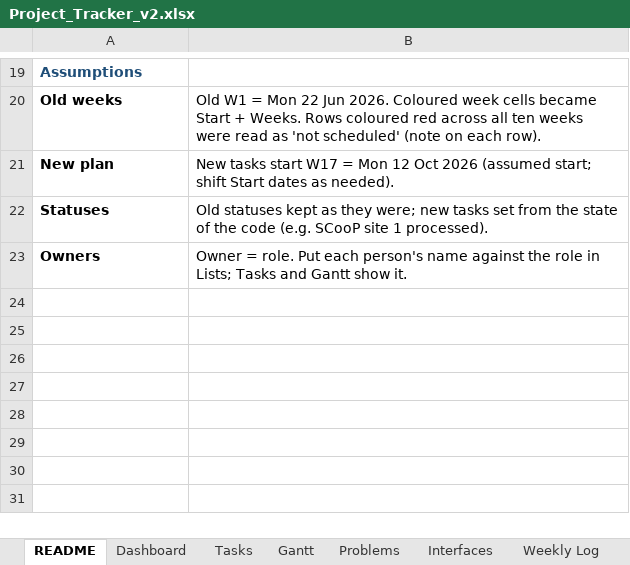
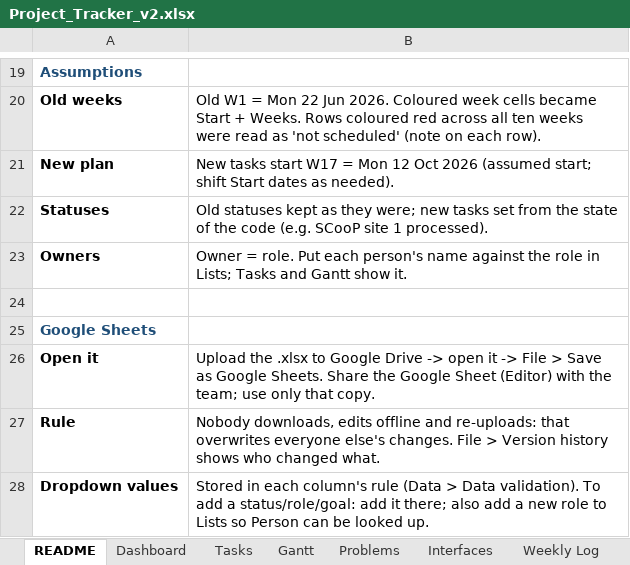
Before and after one commit to jorichee14/Others, an Excel workbook: project_tracker/Project_Tracker_v2.xlsx, sheet README, drawn as a sheet; only a part is shown, gaps mark what is left out; values as stored, in another font and other column widths than the file's, no borders; the diff names each change by its address in the sheet, - before the commit and + after, or states it on an @@ line.

```diff
--- a/project_tracker/Project_Tracker_v2.xlsx (sheet README)
+++ b/project_tracker/Project_Tracker_v2.xlsx (sheet README)
+row 24: (empty)
+row 25: Google Sheets
+row 26: Open it | Upload the .xlsx to Google Drive -> open it -> File > Save as Google Sheets. Share the Google Sheet (Editor) with the team; use only that copy.
+row 27: Rule | Nobody downloads, edits offline and re-uploads: that overwrites everyone else's changes. File > Version history shows who changed what.
+row 28: Dropdown values | Stored in each column's rule (Data > Data validation). To add a status/role/goal: add it there; also add a new role to Lists so Person can be looked up.
```
Also changed, not shown: sheet Gantt.
